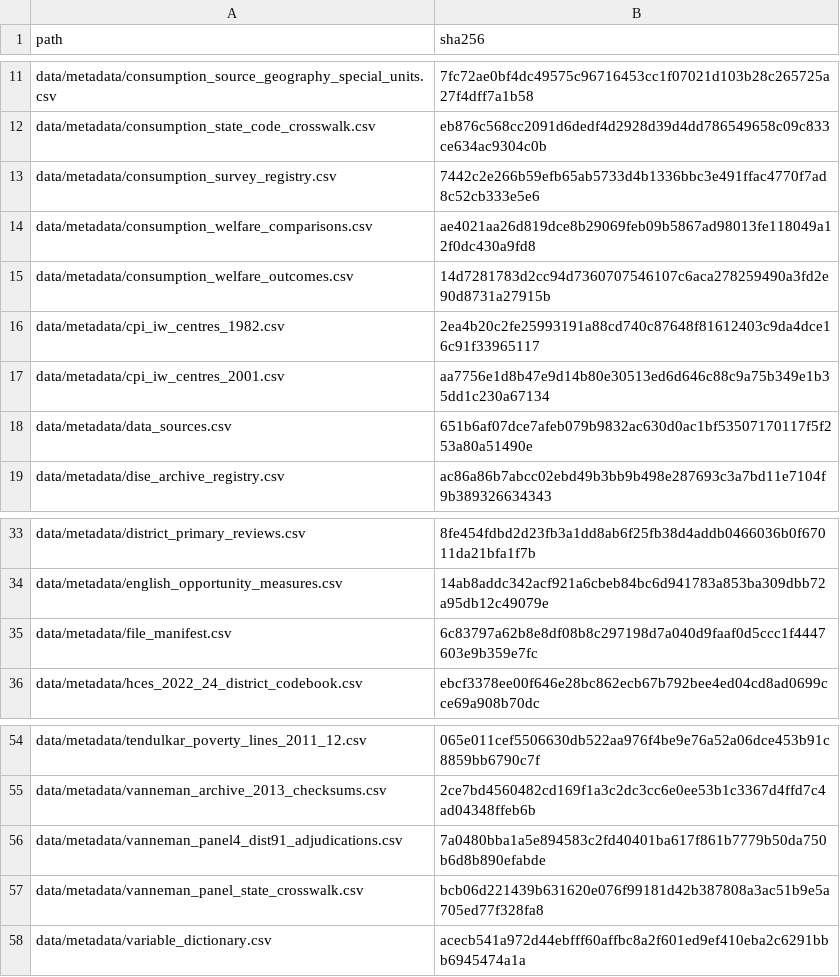
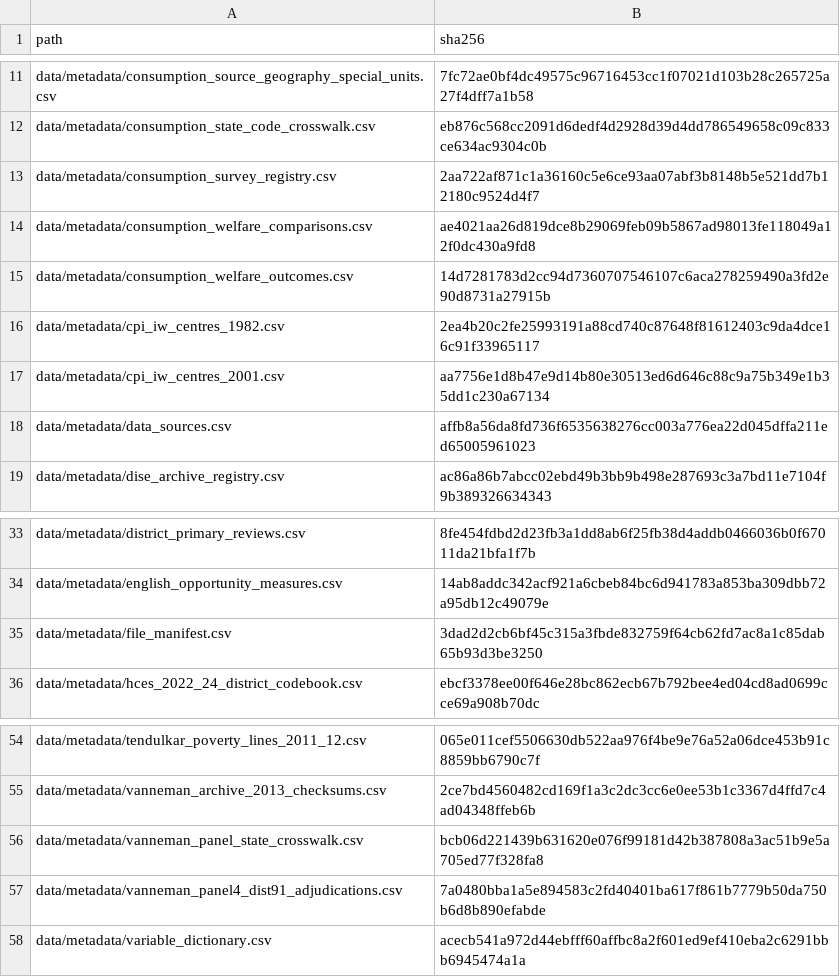
Before and after one commit to rishavbroy/emi-inequality-india, a CSV file: data/metadata/checksums.csv, drawn as a sheet; only a part is shown, gaps mark what is left out.

```diff
--- a/data/metadata/checksums.csv
+++ b/data/metadata/checksums.csv
@@ -12,3 +12,3 @@
 "data/metadata/consumption_state_code_crosswalk.csv","eb876c568cc2091d6dedf4d2928d39d4dd786549658c09c833ce634ac9304c0b"
-"data/metadata/consumption_survey_registry.csv","7442c2e266b59efb65ab5733d4b1336bbc3e491ffac4770f7ad8c52cb333e5e6"
+"data/metadata/consumption_survey_registry.csv","2aa722af871c1a36160c5e6ce93aa07abf3b8148b5e521dd7b12180c9524d4f7"
 "data/metadata/consumption_welfare_comparisons.csv","ae4021aa26d819dce8b29069feb09b5867ad98013fe118049a12f0dc430a9fd8"
@@ -17,3 +17,3 @@
 "data/metadata/cpi_iw_centres_2001.csv","aa7756e1d8b47e9d14b80e30513ed6d646c88c9a75b349e1b35dd1c230a67134"
-"data/metadata/data_sources.csv","651b6af07dce7afeb079b9832ac630d0ac1bf53507170117f5f253a80a51490e"
+"data/metadata/data_sources.csv","affb8a56da8fd736f6535638276cc003a776ea22d045dffa211ed65005961023"
 "data/metadata/dise_archive_registry.csv","ac86a86b7abcc02ebd49b3bb9b498e287693c3a7bd11e7104f9b389326634343"
@@ -34,3 +34,3 @@
 "data/metadata/english_opportunity_measures.csv","14ab8addc342acf921a6cbeb84bc6d941783a853ba309dbb72a95db12c49079e"
-"data/metadata/file_manifest.csv","6c83797a62b8e8df08b8c297198d7a040d9faaf0d5ccc1f4447603e9b359e7fc"
+"data/metadata/file_manifest.csv","3dad2d2cb6bf45c315a3fbde832759f64cb62fd7ac8a1c85dab65b93d3be3250"
 "data/metadata/hces_2022_24_district_codebook.csv","ebcf3378ee00f646e28bc862ecb67b792bee4ed04cd8ad0699cce69a908b70dc"
@@ -55,4 +55,4 @@
 "data/metadata/vanneman_archive_2013_checksums.csv","2ce7bd4560482cd169f1a3c2dc3cc6e0ee53b1c3367d4ffd7c4ad04348ffeb6b"
+"data/metadata/vanneman_panel_state_crosswalk.csv","bcb06d221439b631620e076f99181d42b387808a3ac51b9e5a705ed77f328fa8"
 "data/metadata/vanneman_panel4_dist91_adjudications.csv","7a0480bba1a5e894583c2fd40401ba617f861b7779b50da750b6d8b890efabde"
-"data/metadata/vanneman_panel_state_crosswalk.csv","bcb06d221439b631620e076f99181d42b387808a3ac51b9e5a705ed77f328fa8"
 "data/metadata/variable_dictionary.csv","acecb541a972d44ebfff60affbc8a2f601ed9ef410eba2c6291bbb6945474a1a"
```
Also changed, not shown: data/metadata/consumption_survey_registry.csv, data/metadata/data_sources.csv, 9 other files.
